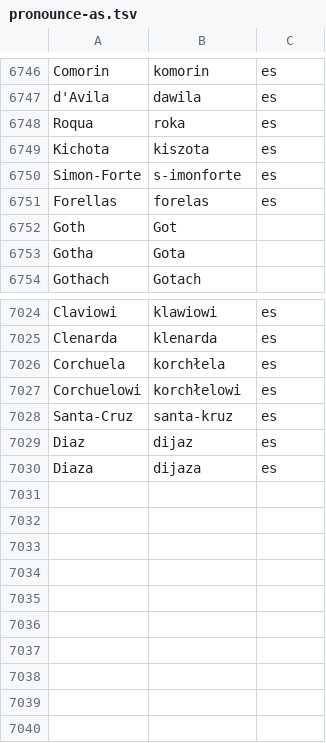
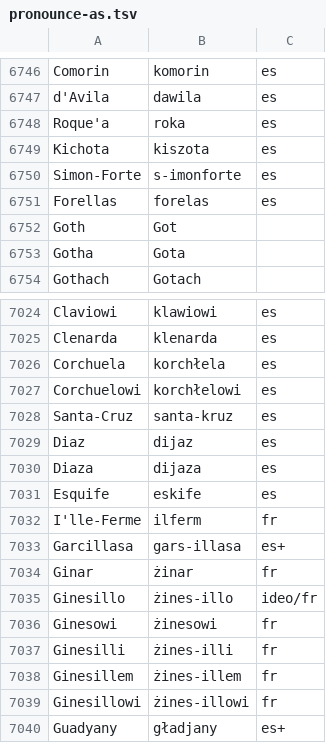
Before and after one commit to jimregan/wolnelektury-speech-corpus, a TSV file: pron-data/pronounce-as.tsv, drawn as a sheet; only a part is shown, gaps mark what is left out.

```diff
--- a/pron-data/pronounce-as.tsv
+++ b/pron-data/pronounce-as.tsv
@@ -6747,3 +6747,3 @@ Comorin	komorin	es
 d'Avila	dawila	es
-Roqua	roka	es
+Roque'a	roka	es
 Kichota	kiszota	es
@@ -7030 +7030,11 @@ Diaz	dijaz	es
 Diaza	dijaza	es
+Esquife	eskife	es
+I'lle-Ferme	ilferm	fr
+Garcillasa	gars-illasa	es+
+Ginar	żinar	fr
+Ginesillo	żines-illo	ideo/fr
+Ginesowi	żinesowi	fr
+Ginesilli	żines-illi	fr
+Ginesillem	żines-illem	fr
+Ginesillowi	żines-illowi	fr
+Guadyany	gładjany	es+
```
Also changed, not shown: specific-norms.tsv.
